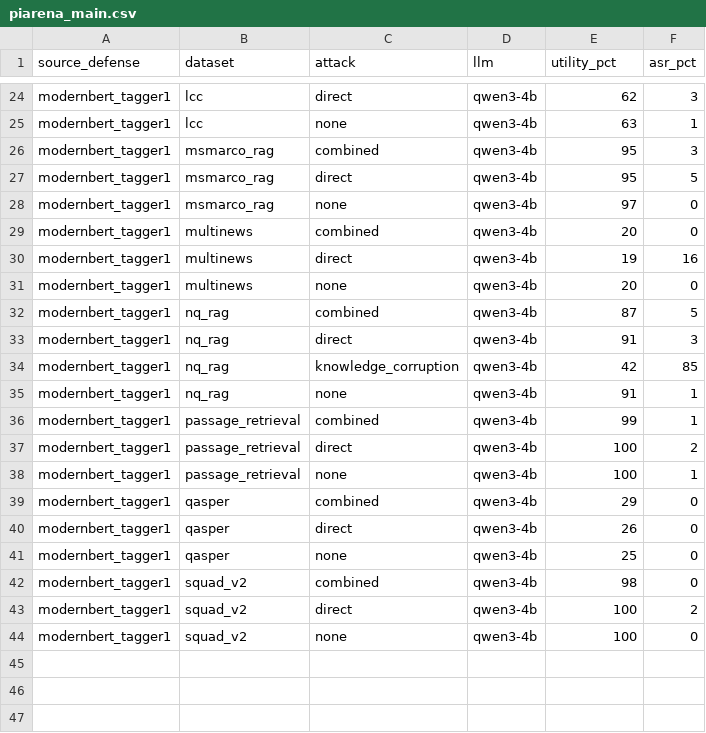
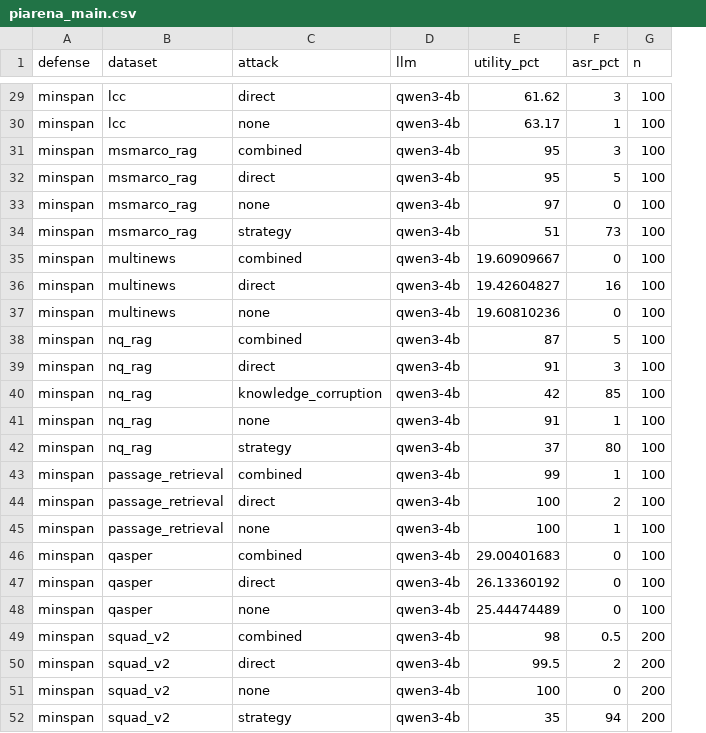
Before and after one commit to RenjunAn/minspan, a CSV file: results/piarena_main.csv, drawn as a sheet; only a part is shown, gaps mark what is left out; removed rows and columns are numbered as before the commit, all else as after; the diff covers the shown part only; the diff names each change by its address in the sheet, - before the commit and + after, or states it on an @@ line.

```diff
--- a/results/piarena_main.csv
+++ b/results/piarena_main.csv
-column A (source_defense), rows 24-44: all modernbert_tagger1
+column A (defense), rows 29-33: all minspan; rows 35-41: all minspan; rows 43-51: all minspan
+column G (n), rows 29-33: all 100; rows 35-41: all 100; rows 43-51: 100 | 100 | 100 | 100 | 100 | 100 | 200 | 200 | 200
-E29 (utility_pct): 62
+E29 (utility_pct): 61.62
-E30 (utility_pct): 63
+E30 (utility_pct): 63.17
+row 34: minspan | msmarco_rag | strategy | qwen3-4b | 51 | 73 | 100
-E35 (utility_pct): 20
+E35 (utility_pct): 19.60909667
-E36 (utility_pct): 19
+E36 (utility_pct): 19.42604827
-E37 (utility_pct): 20
+E37 (utility_pct): 19.60810236
+row 42: minspan | nq_rag | strategy | qwen3-4b | 37 | 80 | 100
-E46 (utility_pct): 29
+E46 (utility_pct): 29.00401683
-E47 (utility_pct): 26
+E47 (utility_pct): 26.13360192
-E48 (utility_pct): 25
+E48 (utility_pct): 25.44474489
-F49 (asr_pct): 0
+F49 (asr_pct): 0.5
-E50 (utility_pct): 100
+E50 (utility_pct): 99.5
+row 52: minspan | squad_v2 | strategy | qwen3-4b | 35 | 94 | 200
```
Also changed, not shown: 5 added rows and 22 edited cells elsewhere in this file, figures/src/agentdyn_scatter.csv, figures/src/piarena_per_dataset.csv, 16 other files.
